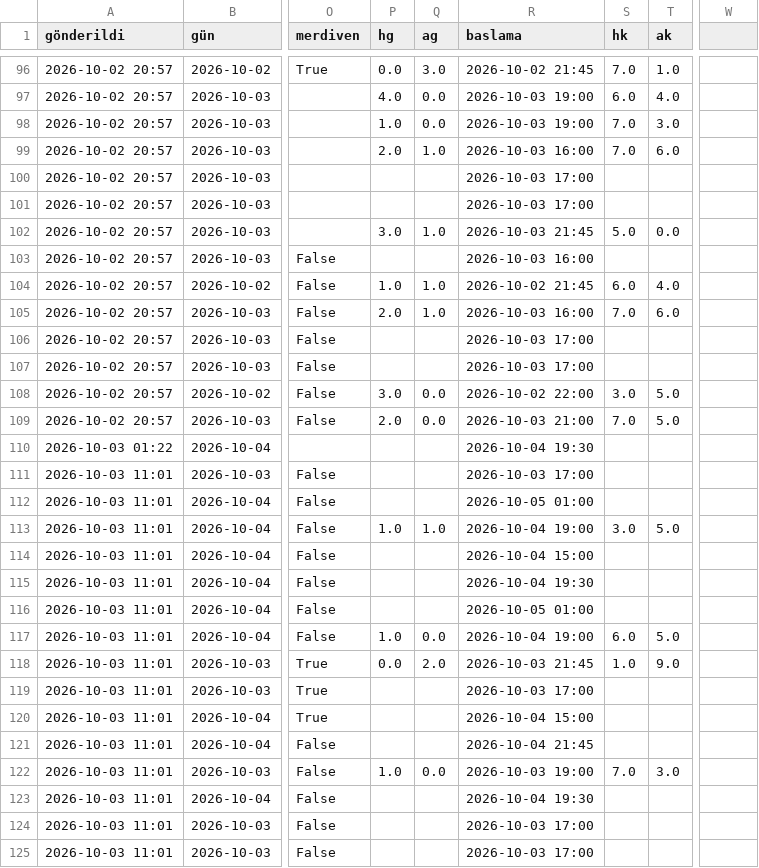
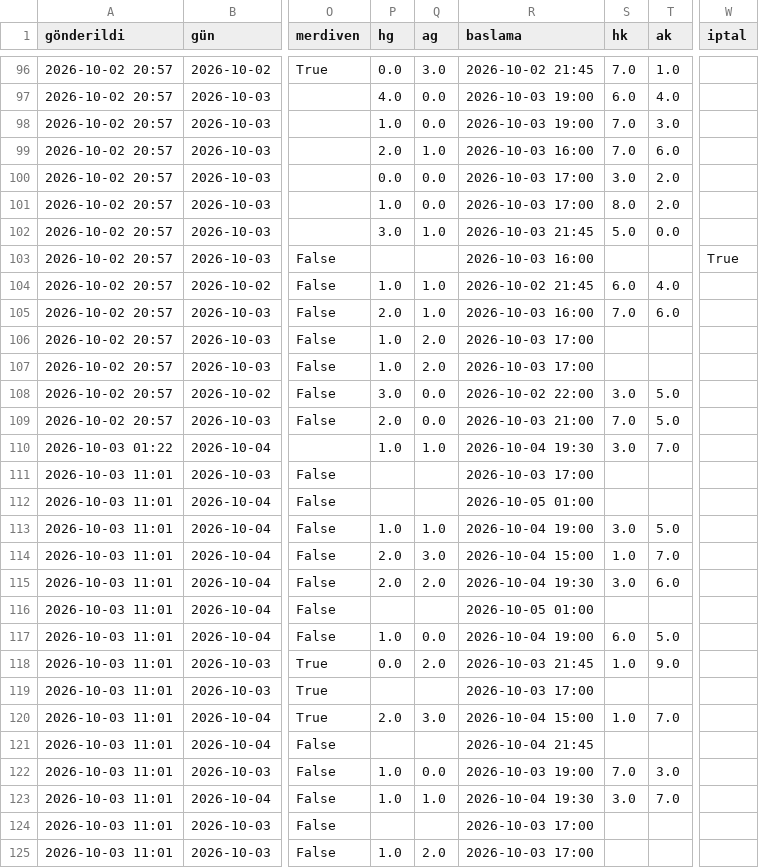
Before and after one commit to Armann13/valuebet, a CSV file: tavsiyeler/gecmis.csv, drawn as a sheet; only a part is shown, gaps mark what is left out; the diff covers the shown part only; the diff names each change by its address in the sheet, - before the commit and + after, or states it on an @@ line.

```diff
--- a/tavsiyeler/gecmis.csv
+++ b/tavsiyeler/gecmis.csv
-W1: (empty)
+W1: iptal
-P100 (hg): (empty)
+P100 (hg): 0.0
-Q100:Q101 (ag): (empty)
+Q100:Q101 (ag): 0.0
-S100 (hk): (empty)
+S100 (hk): 3.0
-T100:T101 (ak): (empty)
+T100:T101 (ak): 2.0
-P101 (hg): (empty)
+P101 (hg): 1.0
-S101 (hk): (empty)
+S101 (hk): 8.0
-W103 (iptal): (empty)
+W103 (iptal): True
-P106:P107 (hg): (empty)
+P106:P107 (hg): 1.0
-Q106:Q107 (ag): (empty)
+Q106:Q107 (ag): 2.0
-P110 (hg): (empty)
+P110 (hg): 1.0
-Q110 (ag): (empty)
+Q110 (ag): 1.0
-S110 (hk): (empty)
+S110 (hk): 3.0
-T110 (ak): (empty)
+T110 (ak): 7.0
-P114:P115 (hg): (empty)
+P114:P115 (hg): 2.0
-Q114 (ag): (empty)
+Q114 (ag): 3.0
-S114 (hk): (empty)
+S114 (hk): 1.0
-T114 (ak): (empty)
+T114 (ak): 7.0
-Q115 (ag): (empty)
+Q115 (ag): 2.0
-S115 (hk): (empty)
+S115 (hk): 3.0
-T115 (ak): (empty)
+T115 (ak): 6.0
-P120 (hg): (empty)
+P120 (hg): 2.0
-Q120 (ag): (empty)
+Q120 (ag): 3.0
-S120 (hk): (empty)
+S120 (hk): 1.0
-T120 (ak): (empty)
+T120 (ak): 7.0
-P123 (hg): (empty)
+P123 (hg): 1.0
-Q123 (ag): (empty)
+Q123 (ag): 1.0
-S123 (hk): (empty)
+S123 (hk): 3.0
-T123 (ak): (empty)
+T123 (ak): 7.0
-P125 (hg): (empty)
+P125 (hg): 1.0
-Q125 (ag): (empty)
+Q125 (ag): 2.0
```
Also changed, not shown: 75 edited cells elsewhere in this file, 18 other files.
